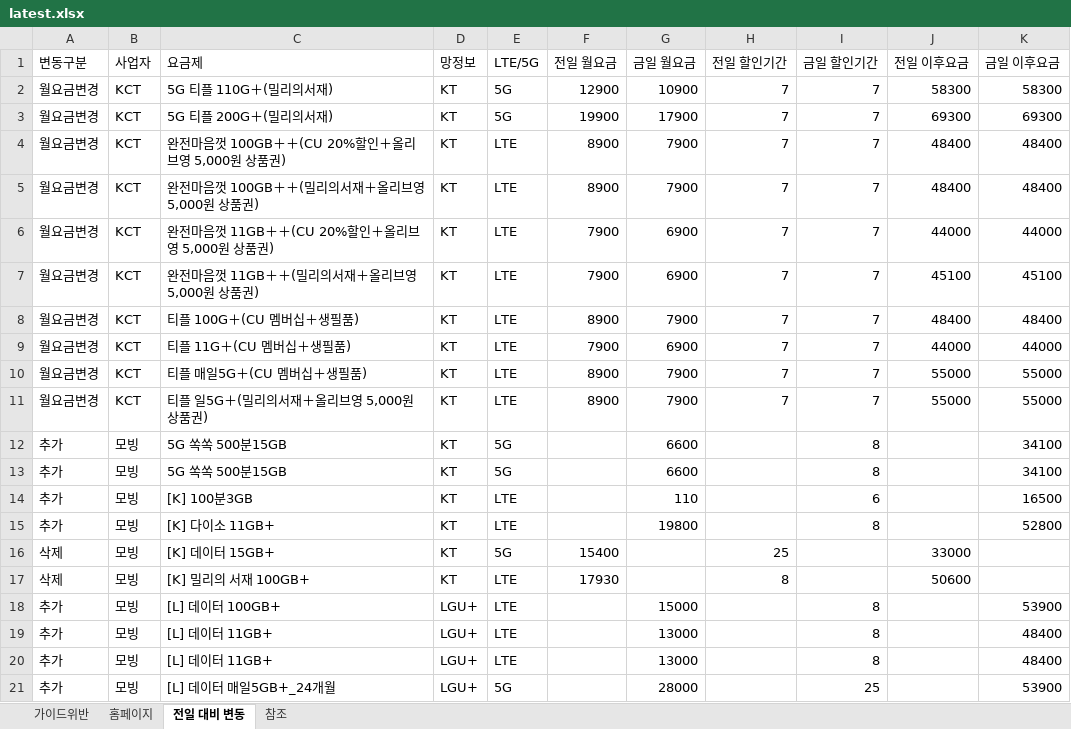
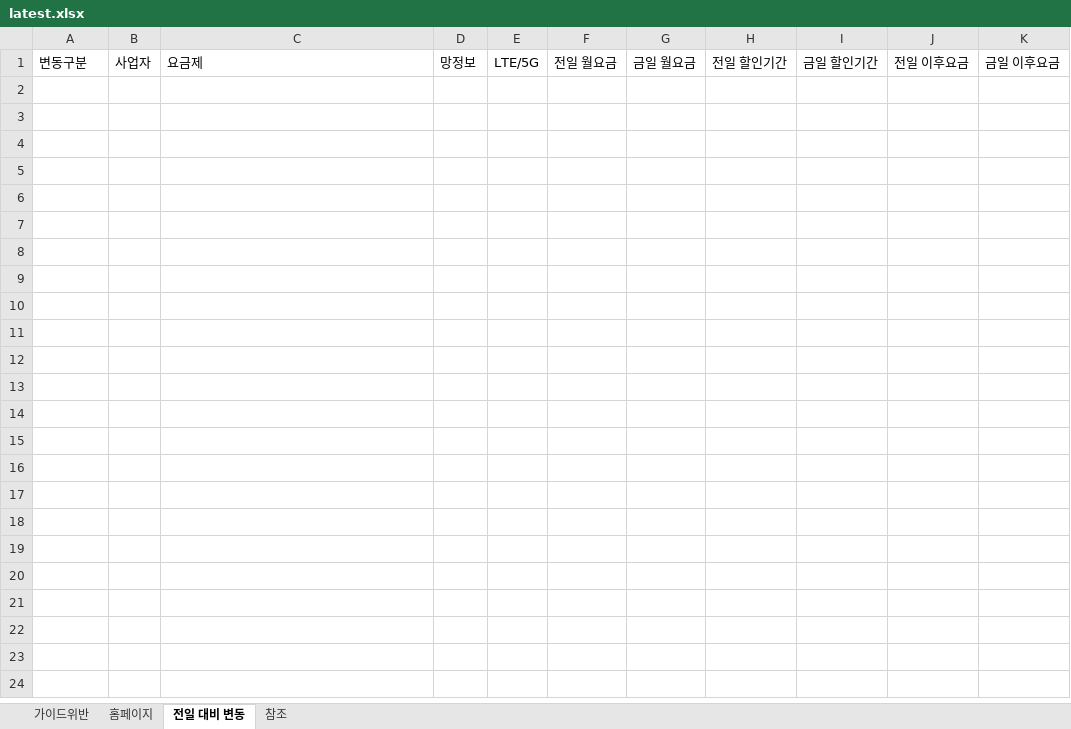
Before and after one commit to kjch444-sketchs/homepage_crawl, an Excel workbook: history/latest.xlsx, sheet 전일 대비 변동, drawn as a sheet; only a part is shown; values as stored, in another font and other column widths than the file's, no borders; the diff covers the shown part only; the diff names each change by its address in the sheet, - before the commit and + after, or states it on an @@ line.

```diff
--- a/history/latest.xlsx (sheet 전일 대비 변동)
+++ b/history/latest.xlsx (sheet 전일 대비 변동)
-row 2: 월요금변경 | KCT | 5G 티플 110G＋(밀리의서재) | KT | 5G | 12900 | 10900 | 7 | 7 | 58300 | 58300
-row 3: 월요금변경 | KCT | 5G 티플 200G＋(밀리의서재) | KT | 5G | 19900 | 17900 | 7 | 7 | 69300 | 69300
-row 4: 월요금변경 | KCT | 완전마음껏 100GB＋＋(CU 20%할인＋올리브영 5,000원 상품권) | KT | LTE | 8900 | 7900 | 7 | 7 | 48400 | 48400
-row 5: 월요금변경 | KCT | 완전마음껏 100GB＋＋(밀리의서재＋올리브영 5,000원 상품권) | KT | LTE | 8900 | 7900 | 7 | 7 | 48400 | 48400
-row 6: 월요금변경 | KCT | 완전마음껏 11GB＋＋(CU 20%할인＋올리브영 5,000원 상품권) | KT | LTE | 7900 | 6900 | 7 | 7 | 44000 | 44000
-row 7: 월요금변경 | KCT | 완전마음껏 11GB＋＋(밀리의서재＋올리브영 5,000원 상품권) | KT | LTE | 7900 | 6900 | 7 | 7 | 45100 | 45100
-row 8: 월요금변경 | KCT | 티플 100G＋(CU 멤버십＋생필품) | KT | LTE | 8900 | 7900 | 7 | 7 | 48400 | 48400
-row 9: 월요금변경 | KCT | 티플 11G＋(CU 멤버십＋생필품) | KT | LTE | 7900 | 6900 | 7 | 7 | 44000 | 44000
-row 10: 월요금변경 | KCT | 티플 매일5G＋(CU 멤버십＋생필품) | KT | LTE | 8900 | 7900 | 7 | 7 | 55000 | 55000
-row 11: 월요금변경 | KCT | 티플 일5G＋(밀리의서재＋올리브영 5,000원 상품권) | KT | LTE | 8900 | 7900 | 7 | 7 | 55000 | 55000
-row 12: 추가 | 모빙 | 5G 쏙쏙 500분15GB | KT | 5G |  | 6600 |  | 8 |  | 34100
-row 13: 추가 | 모빙 | 5G 쏙쏙 500분15GB | KT | 5G |  | 6600 |  | 8 |  | 34100
-row 14: 추가 | 모빙 | [K] 100분3GB | KT | LTE |  | 110 |  | 6 |  | 16500
-row 15: 추가 | 모빙 | [K] 다이소 11GB+ | KT | LTE |  | 19800 |  | 8 |  | 52800
-row 16: 삭제 | 모빙 | [K] 데이터 15GB+ | KT | 5G | 15400 |  | 25 |  | 33000
-row 17: 삭제 | 모빙 | [K] 밀리의 서재 100GB+ | KT | LTE | 17930 |  | 8 |  | 50600
-row 18: 추가 | 모빙 | [L] 데이터 100GB+ | LGU+ | LTE |  | 15000 |  | 8 |  | 53900
-row 19: 추가 | 모빙 | [L] 데이터 11GB+ | LGU+ | LTE |  | 13000 |  | 8 |  | 48400
-row 20: 추가 | 모빙 | [L] 데이터 11GB+ | LGU+ | LTE |  | 13000 |  | 8 |  | 48400
-row 21: 추가 | 모빙 | [L] 데이터 매일5GB+_24개월 | LGU+ | 5G |  | 28000 |  | 25 |  | 53900
```
Also changed, not shown: 155 removed rows elsewhere in this sheet, sheet 홈페이지, 1 other file.
